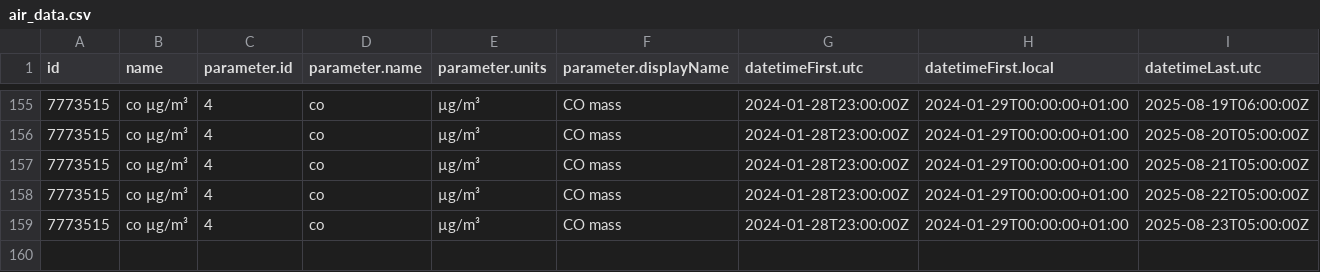
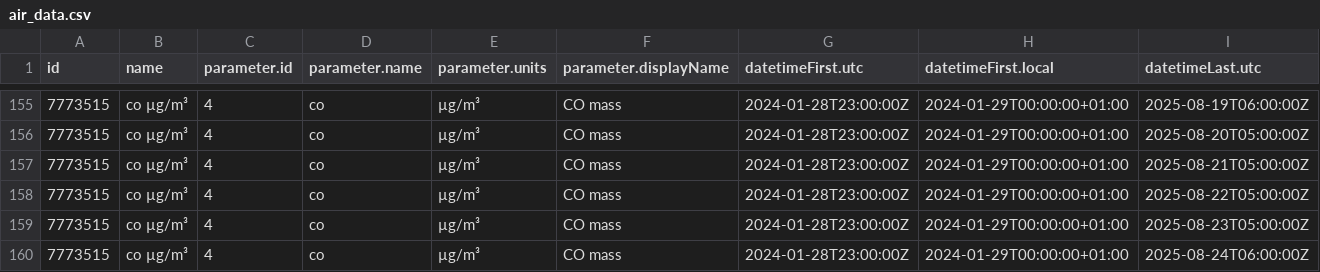
Before and after one commit to jmaransay/practica08-airquality, a CSV file: data/air_data.csv, drawn as a sheet; only a part is shown, gaps mark what is left out; rows hold the shown columns only; the diff names each change by its address in the sheet, - before the commit and + after, or states it on an @@ line.

Commit message:
Updating Data

```diff
--- a/data/air_data.csv
+++ b/data/air_data.csv
+row 160: 7773515 | co µg/m³ | 4 | co | µg/m³ | CO mass | 2024-01-28T23:00:00Z | 2024-01-29T00:00:00+01:00 | 2025-08-24T06:00:00Z
```
